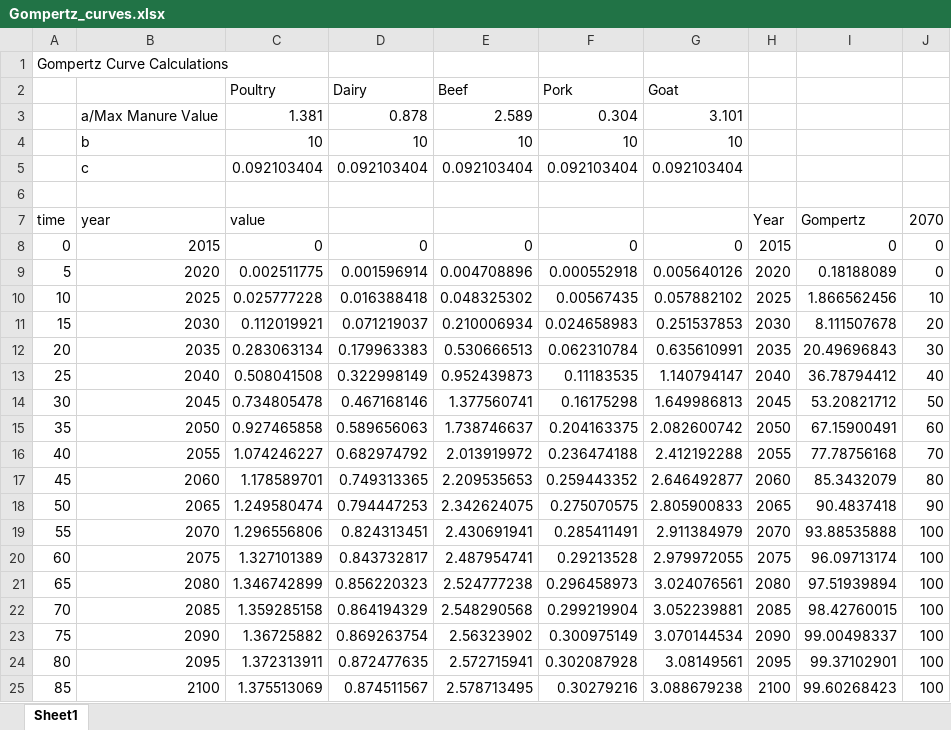
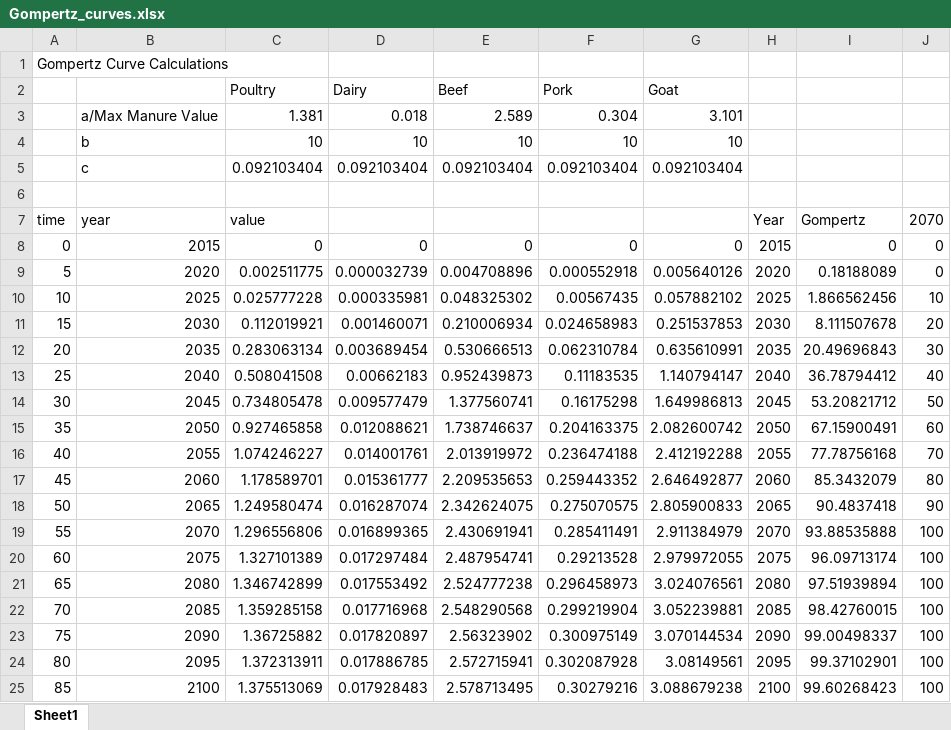
Before and after one commit to PEESEgroup/GCAM-CDR-policy, an Excel workbook: data/gcam_files/Gompertz_curves.xlsx, sheet Sheet1, drawn as a sheet; values as stored, in another font and other column widths than the file's, no borders; charts and pictures not drawn; the diff names each change by its address in the sheet, - before the commit and + after, or states it on an @@ line.

Commit message:
updated yields for dairy

```diff
--- a/data/gcam_files/Gompertz_curves.xlsx (sheet Sheet1)
+++ b/data/gcam_files/Gompertz_curves.xlsx (sheet Sheet1)
-D3: 0.878
+D3: 0.018
-D9: 0.001596914
+D9: 0.000032739
-D10: 0.016388418
+D10: 0.000335981
-D11: 0.071219037
+D11: 0.001460071
-D12: 0.179963383
+D12: 0.003689454
-D13: 0.322998149
+D13: 0.00662183
-D14: 0.467168146
+D14: 0.009577479
-D15: 0.589656063
+D15: 0.012088621
-D16: 0.682974792
+D16: 0.014001761
-D17: 0.749313365
+D17: 0.015361777
-D18: 0.794447253
+D18: 0.016287074
-D19: 0.824313451
+D19: 0.016899365
-D20: 0.843732817
+D20: 0.017297484
-D21: 0.856220323
+D21: 0.017553492
-D22: 0.864194329
+D22: 0.017716968
-D23: 0.869263754
+D23: 0.017820897
-D24: 0.872477635
+D24: 0.017886785
-D25: 0.874511567
+D25: 0.017928483
```
